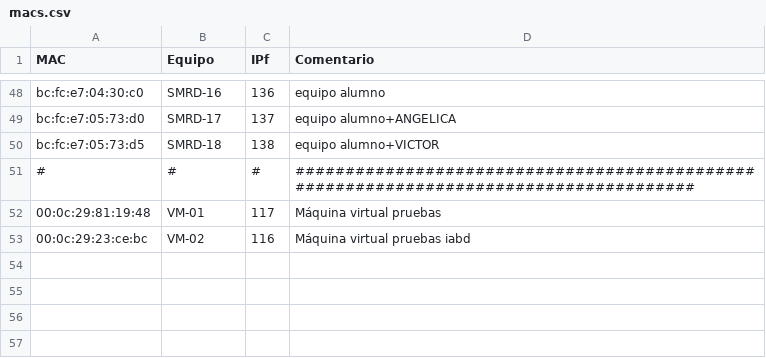
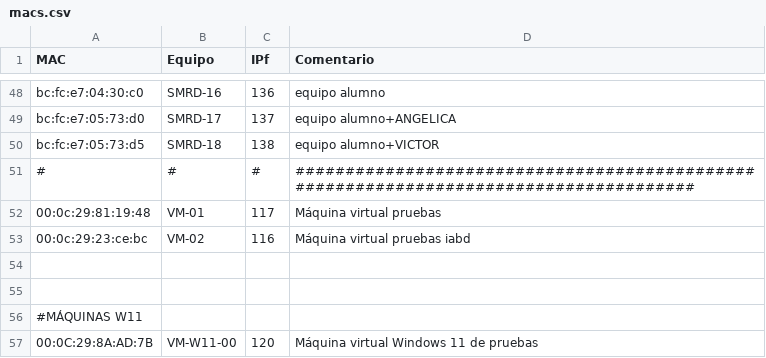
Before and after one commit to victormuelacarriles/IAC-IESMHP, a CSV file: macs.csv, drawn as a sheet; only a part is shown, gaps mark what is left out; the diff names each change by its address in the sheet, - before the commit and + after, or states it on an @@ line.

Commit message:
deleted:    -W11-00-VMUELA.gitignore modified:   W11/ISO/0-CreaIsoW11.sh new file:   W11/ISO/0b-GitHub.ps1 new file:   W11/ISO/1-Setup.ps1 new file:   W11/ISO/CLAUDE.md new file:   W11/ISO/autounattend.xml modified:   W11/ISO/tutorial-iso-windows11-autounattend.md modified:   macs.csv

```diff
--- a/macs.csv
+++ b/macs.csv
+row 54: (empty)
+row 55: (empty)
+row 56: #MÁQUINAS W11
+row 57: 00:0C:29:8A:AD:7B | VM-W11-00 | 120 | Máquina virtual Windows 11 de pruebas
```
Also changed, not shown: 7 other files.
